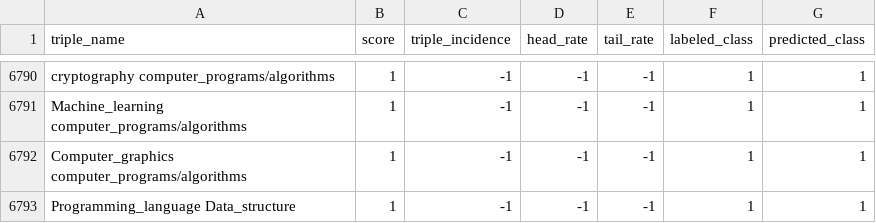
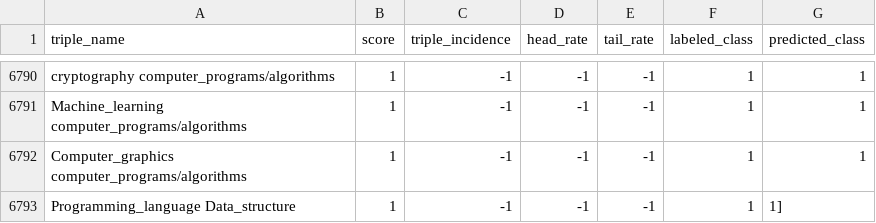
Before and after one commit to HYU2023-ClassFinder/GraphBuilder, a CSV file: nst_combined_v2.csv, drawn as a sheet; only a part is shown, gaps mark what is left out.

```diff
--- a/nst_combined_v2.csv
+++ b/nst_combined_v2.csv
@@ -6792,2 +6792,2 @@ triple_name,score,triple_incidence,head_rate,tail_rate,labeled_class,predicted_c
 "Computer_graphics	computer_programs/algorithms",1,-1,-1,-1,1,1
-"Programming_language	Data_structure",1,-1,-1,-1,1,1
+"Programming_language	Data_structure",1,-1,-1,-1,1,1]
```
Also changed, not shown: 5 other files.
